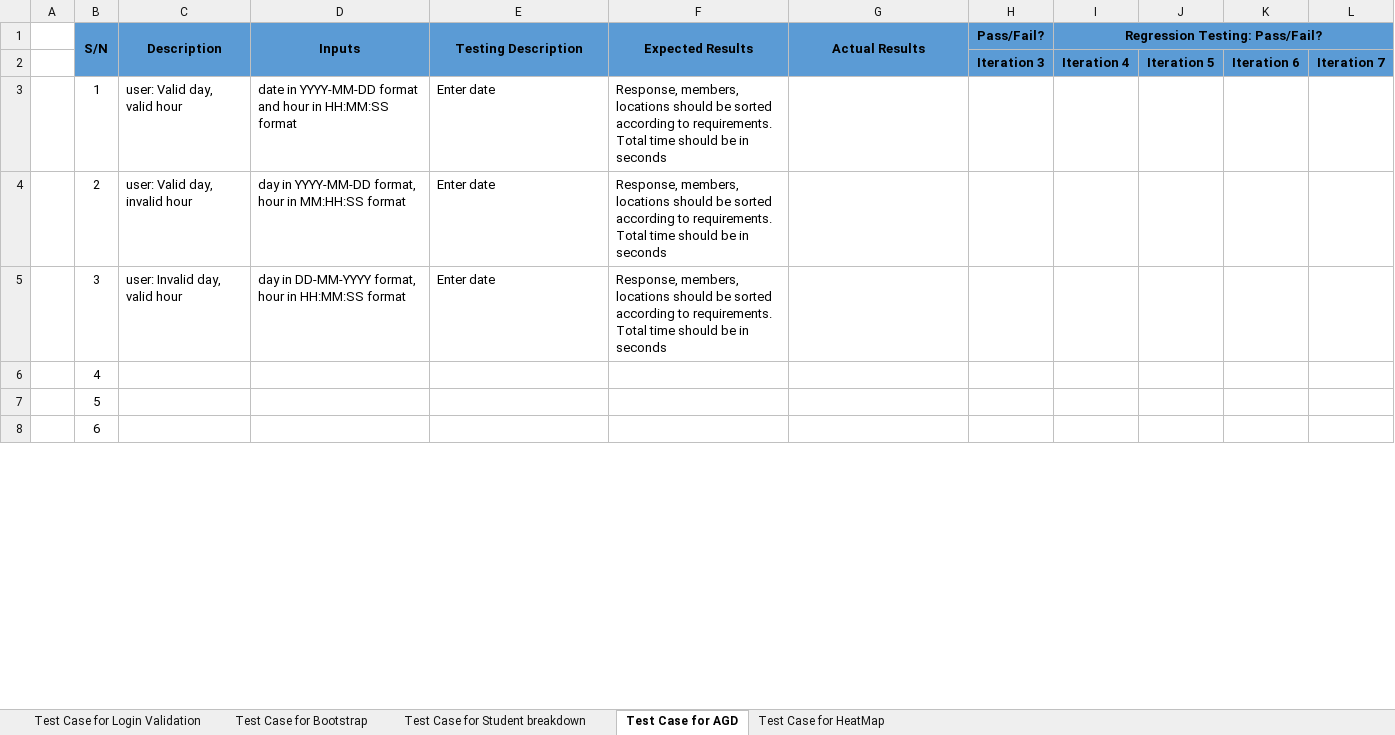
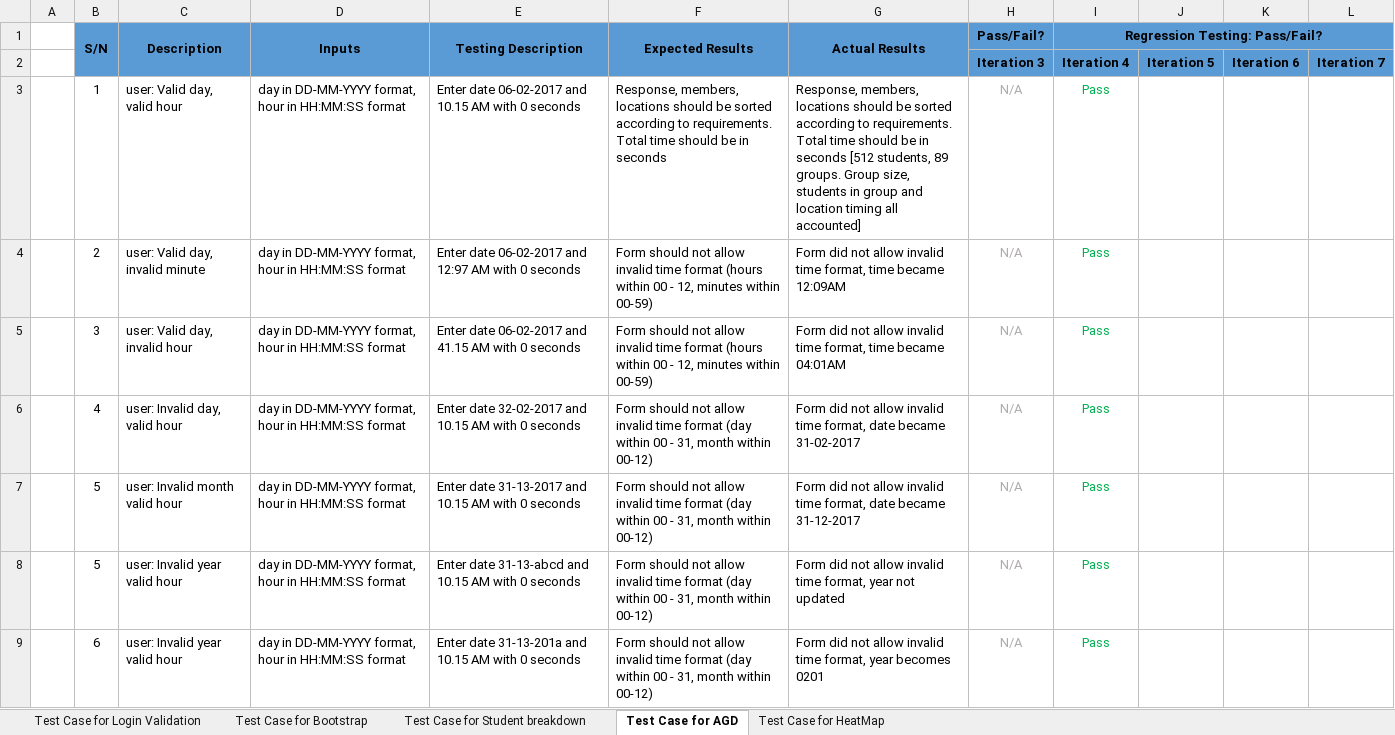
Before and after one commit to shreyasparbat/Location-Analytics-Project, an Excel workbook: testing/Testcases-iteration.xlsx, sheet Test Case for AGD, drawn as a sheet; only a part is shown; values as stored, in another font and other column widths than the file's, no borders; addresses are those after the commit; the diff covers the shown part only; the diff names each change by its address in the sheet, - before the commit and + after, or states it on an @@ line.

Commit message:
commit updated test cases

```diff
--- a/testing/Testcases-iteration.xlsx (sheet Test Case for AGD)
+++ b/testing/Testcases-iteration.xlsx (sheet Test Case for AGD)
-D3 (Inputs): date in YYYY-MM-DD format and hour in…
+D3 (Inputs): day in DD-MM-YYYY format, hour in…
-E3 (Testing Description): Enter date
+E3 (Testing Description): Enter date 06-02-2017 and 10.15 AM with 0 seconds
-G3 (Actual Results): (empty)
+G3 (Actual Results): Response, members, locations should be sorted according to requirements. Total time should be in seconds [512 students, 89 groups. Group size, students in group and location timing all accounted]
-H3:H7 (Pass/Fail?): (empty)
+H3:H7 (Pass/Fail?): N/A
-I3:I7 (Regression Testing: Pass/Fail?): (empty)
+I3:I7 (Regression Testing: Pass/Fail?): Pass
-C4 (Description): user: Valid day, invalid hour
+C4 (Description): user: Valid day, invalid minute
-D4 (Inputs): day in YYYY-MM-DD format, hour in MM:HH:SS format
+D4 (Inputs): day in DD-MM-YYYY format, hour in HH:MM:SS format
-E4 (Testing Description): Enter date
+E4 (Testing Description): Enter date 06-02-2017 and 12:97 AM with 0 seconds
-F4:F5 (Expected Results): Response, members, locations should be sorted according to requirements. Total time should be in seconds
+F4:F5 (Expected Results): Form should not allow invalid time format (hours within 00 - 12, minutes within 00-59)
-G4 (Actual Results): (empty)
+G4 (Actual Results): Form did not allow invalid time format, time became 12:09AM
-C5 (Description): user: Invalid day, valid hour
+C5 (Description): user: Valid day, invalid hour
-E5 (Testing Description): Enter date
+E5 (Testing Description): Enter date 06-02-2017 and 41.15 AM with 0 seconds
-G5 (Actual Results): (empty)
+G5 (Actual Results): Form did not allow invalid time format, time became 04:01AM
-C6 (Description): (empty)
+C6 (Description): user: Invalid day, valid hour
-D6:D7 (Inputs): (empty)
+D6:D7 (Inputs): day in DD-MM-YYYY format, hour in HH:MM:SS format
-E6 (Testing Description): (empty)
+E6 (Testing Description): Enter date 32-02-2017 and 10.15 AM with 0 seconds
-F6:F7 (Expected Results): (empty)
+F6:F7 (Expected Results): Form should not allow invalid time format (day within 00 - 31, month within 00-12)
-G6 (Actual Results): (empty)
+G6 (Actual Results): Form did not allow invalid time format, date became 31-02-2017
-C7 (Description): (empty)
+C7 (Description): user: Invalid month valid hour
-E7 (Testing Description): (empty)
+E7 (Testing Description): Enter date 31-13-2017 and 10.15 AM with 0 seconds
-G7 (Actual Results): (empty)
+G7 (Actual Results): Form did not allow invalid time format, date became 31-12-2017
+row 8:  | 5 | user: Invalid year valid hour | day in DD-MM-YYYY format, hour in HH:MM:SS format | Enter date 31-13-abcd and 10.15 AM with 0 seconds | Form should not allow invalid time format (day within 00 - 31, month within 00-12) | Form did not allow invalid time format, year not updated | N/A | Pass
-C9 (Description): (empty)
+C9 (Description): user: Invalid year valid hour
-D9 (Inputs): (empty)
+D9 (Inputs): day in DD-MM-YYYY format, hour in HH:MM:SS format
-E9 (Testing Description): (empty)
+E9 (Testing Description): Enter date 31-13-201a and 10.15 AM with 0 seconds
-F9 (Expected Results): (empty)
+F9 (Expected Results): Form should not allow invalid time format (day within 00 - 31, month within 00-12)
-G9 (Actual Results): (empty)
+G9 (Actual Results): Form did not allow invalid time format, year becomes 0201
-H9 (Pass/Fail?): (empty)
+H9 (Pass/Fail?): N/A
-I9 (Regression Testing: Pass/Fail?): (empty)
+I9 (Regression Testing: Pass/Fail?): Pass
```
Also changed, not shown: 35 edited cells elsewhere in this sheet.
